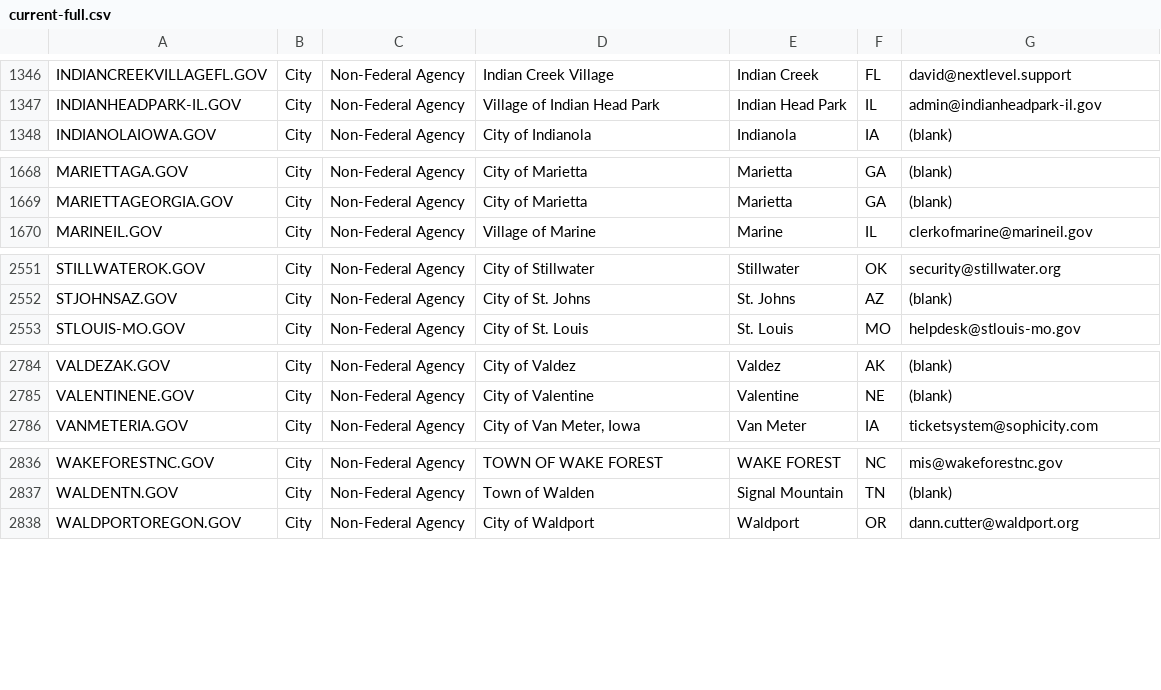
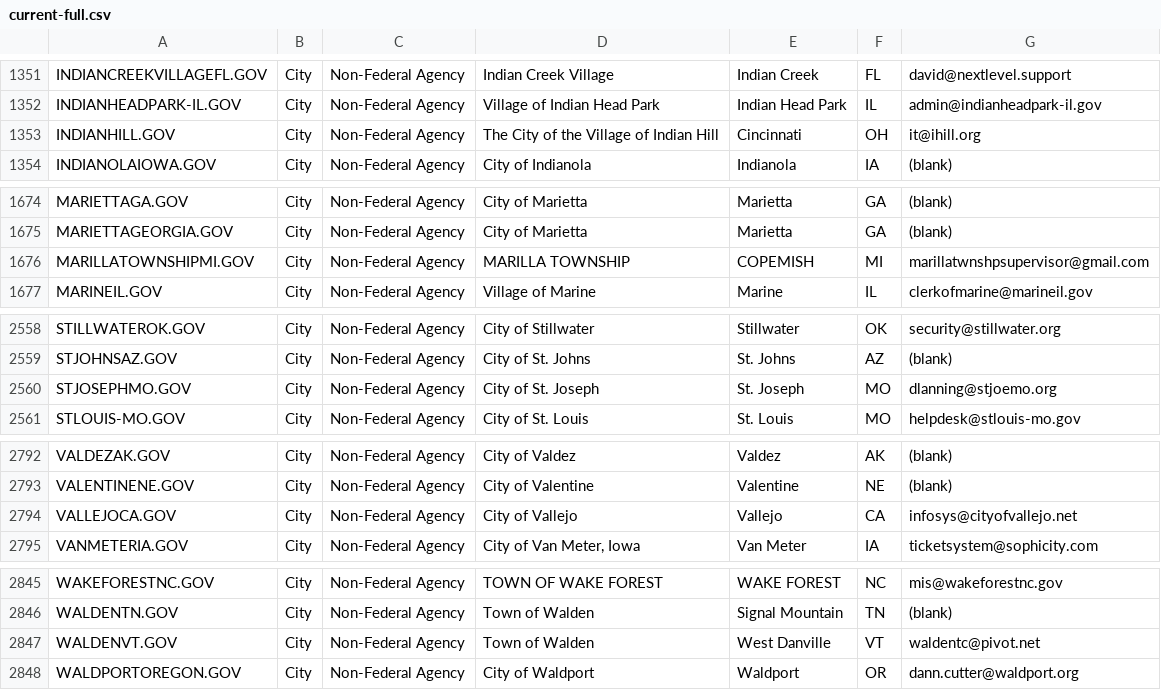
Before and after one commit to cisagov/dotgov-data, a CSV file: current-full.csv, drawn as a sheet; only a part is shown, gaps mark what is left out; the diff covers the shown part only.

```diff
--- a/current-full.csv
+++ b/current-full.csv
@@ -1347,2 +1352,3 @@ INDIANCREEKVILLAGEFL.GOV,City,Non-Federal Agency,Indian Creek Village,Indian Cre
 INDIANHEADPARK-IL.GOV,City,Non-Federal Agency,Village of Indian Head Park,Indian Head Park,IL,admin@indianheadpark-il.gov
+INDIANHILL.GOV,City,Non-Federal Agency,The City of the Village of Indian Hill,Cincinnati,OH,it@ihill.org
 INDIANOLAIOWA.GOV,City,Non-Federal Agency,City of Indianola,Indianola,IA,(blank)
@@ -1669,2 +1675,3 @@ MARIETTAGA.GOV,City,Non-Federal Agency,City of Marietta,Marietta,GA,(blank)
 MARIETTAGEORGIA.GOV,City,Non-Federal Agency,City of Marietta,Marietta,GA,(blank)
+MARILLATOWNSHIPMI.GOV,City,Non-Federal Agency,MARILLA TOWNSHIP,COPEMISH,MI,marillatwnshpsupervisor@gmail.com
 MARINEIL.GOV,City,Non-Federal Agency,Village of Marine ,Marine,IL,clerkofmarine@marineil.gov
@@ -2552,2 +2559,3 @@ STILLWATEROK.GOV,City,Non-Federal Agency,City of Stillwater,Stillwater,OK,securi
 STJOHNSAZ.GOV,City,Non-Federal Agency,City of St. Johns,St. Johns,AZ,(blank)
+STJOSEPHMO.GOV,City,Non-Federal Agency,City of St. Joseph,St. Joseph,MO,dlanning@stjoemo.org
 STLOUIS-MO.GOV,City,Non-Federal Agency,City of St. Louis,St. Louis,MO,helpdesk@stlouis-mo.gov
@@ -2785,2 +2793,3 @@ VALDEZAK.GOV,City,Non-Federal Agency,City of Valdez,Valdez,AK,(blank)
 VALENTINENE.GOV,City,Non-Federal Agency,City of Valentine,Valentine,NE,(blank)
+VALLEJOCA.GOV,City,Non-Federal Agency,City of Vallejo,Vallejo,CA,infosys@cityofvallejo.net
 VANMETERIA.GOV,City,Non-Federal Agency,"City of Van Meter, Iowa",Van Meter,IA,ticketsystem@sophicity.com
@@ -2837,2 +2846,3 @@ WAKEFORESTNC.GOV,City,Non-Federal Agency,TOWN OF WAKE FOREST,WAKE FOREST,NC,mis@
 WALDENTN.GOV,City,Non-Federal Agency,Town of Walden,Signal Mountain,TN,(blank)
+WALDENVT.GOV,City,Non-Federal Agency,Town of Walden,West Danville,VT,waldentc@pivot.net
 WALDPORTOREGON.GOV,City,Non-Federal Agency,City of Waldport,Waldport,OR,dann.cutter@waldport.org
```
Also changed, not shown: 16 added rows and 6 edited cells elsewhere in this file, current-federal.csv.
